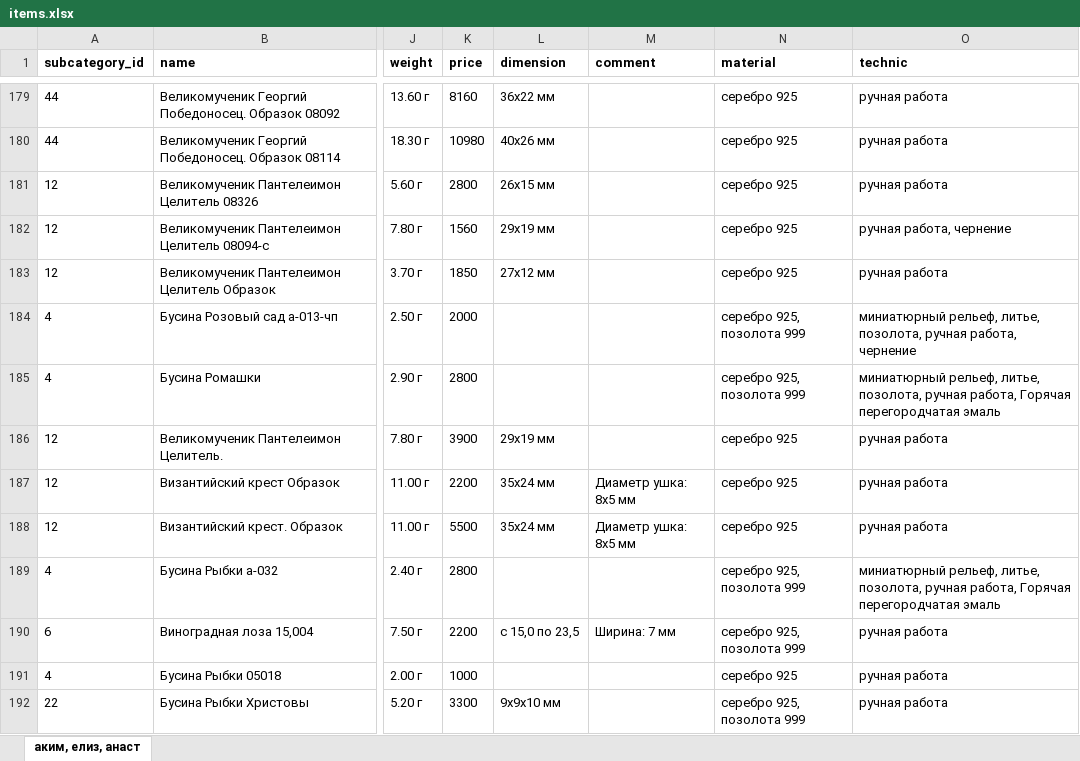
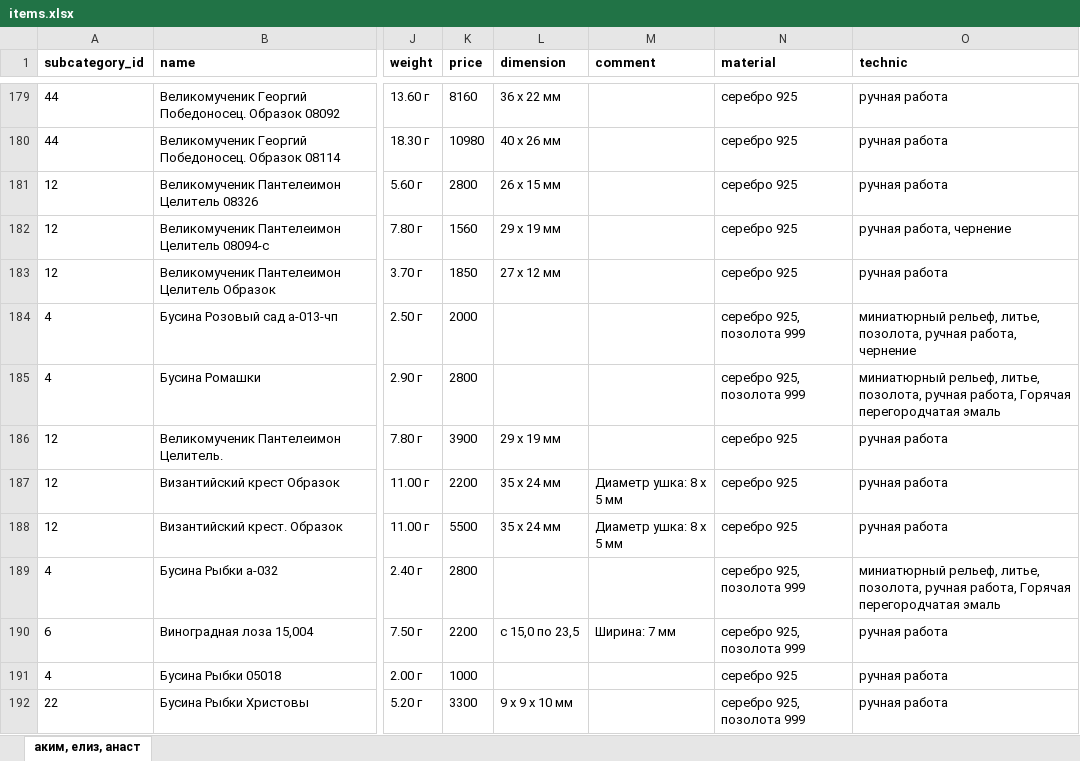
Before and after one commit to stplat/parser, an Excel workbook: update_db/items.xlsx, sheet аким, елиз, анаст, drawn as a sheet; only a part is shown, gaps mark what is left out; values as stored, in another font and other column widths than the file's, no borders; the diff covers the shown part only; the diff names each change by its address in the sheet, - before the commit and + after, or states it on an @@ line.

```diff
--- a/update_db/items.xlsx (sheet аким, елиз, анаст)
+++ b/update_db/items.xlsx (sheet аким, елиз, анаст)
-L179 (dimension): 36x22 мм
+L179 (dimension): 36 x 22 мм
-L180 (dimension): 40x26 мм
+L180 (dimension): 40 x 26 мм
-L181 (dimension): 26x15 мм
+L181 (dimension): 26 x 15 мм
-L182 (dimension): 29x19 мм
+L182 (dimension): 29 x 19 мм
-L183 (dimension): 27x12 мм
+L183 (dimension): 27 x 12 мм
-L186 (dimension): 29x19 мм
+L186 (dimension): 29 x 19 мм
-L187:L188 (dimension): 35x24 мм
+L187:L188 (dimension): 35 x 24 мм
-M187:M188 (comment): Диаметр ушка: 8x5 мм
+M187:M188 (comment): Диаметр ушка: 8 x 5 мм
-L192 (dimension): 9x9x10 мм
+L192 (dimension): 9 x 9 x 10 мм
```
Also changed, not shown: 406 edited cells elsewhere in this sheet.
